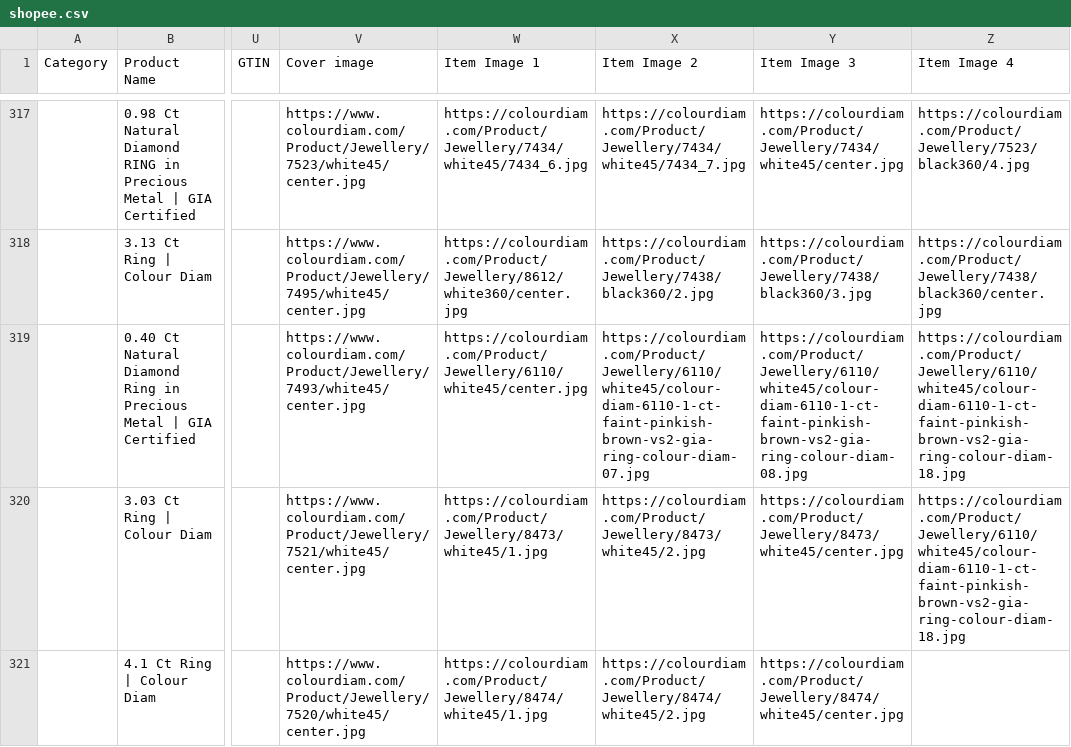
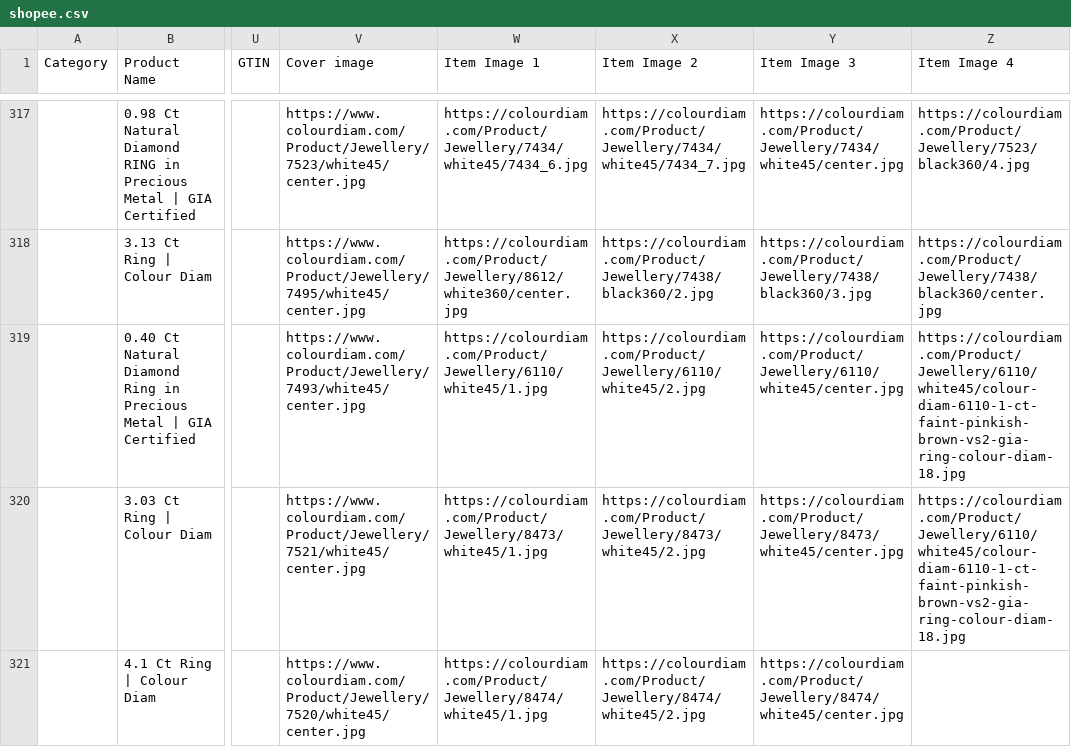
Before and after one commit to dhruvalshah3557-droid/google-sheet-data-fill, a CSV file: data/shopee.csv, drawn as a sheet; only a part is shown, gaps mark what is left out; the diff covers the shown part only; the diff names each change by its address in the sheet, - before the commit and + after, or states it on an @@ line.

```diff
--- a/data/shopee.csv
+++ b/data/shopee.csv
-W319 (Item Image 1): https://colourdiam.com/Product/Jewellery/6110/white45/center.jpg
+W319 (Item Image 1): https://colourdiam.com/Product/Jewellery/6110/white45/1.jpg
-X319 (Item Image 2): https://colourdiam.com/Product/Jewellery/6110/white45/colour-diam-6110-1-ct-faint-pinkish-brown-vs2-gia-ring-colour-diam-07.jpg
+X319 (Item Image 2): https://colourdiam.com/Product/Jewellery/6110/white45/2.jpg
-Y319 (Item Image 3): https://colourdiam.com/Product/Jewellery/6110/white45/colour-diam-6110-1-ct-faint-pinkish-brown-vs2-gia-ring-colour-diam-08.jpg
+Y319 (Item Image 3): https://colourdiam.com/Product/Jewellery/6110/white45/center.jpg
```
Also changed, not shown: 102 edited cells elsewhere in this file, data/facebook_hkd.csv, data/facebook_indo.csv, 39 other files.
